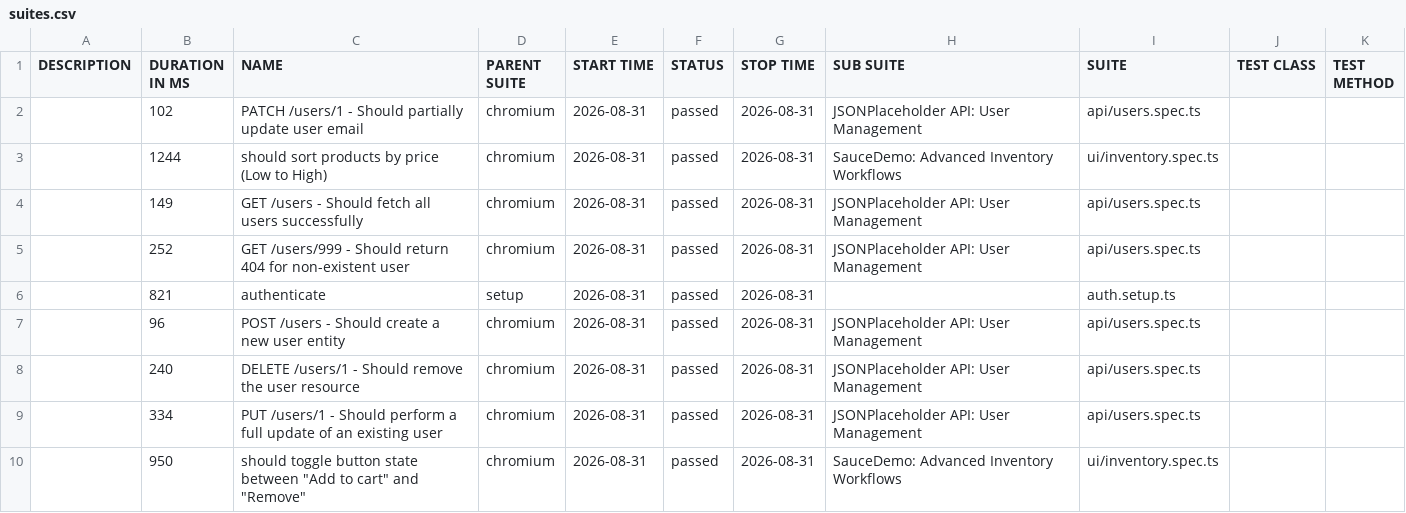
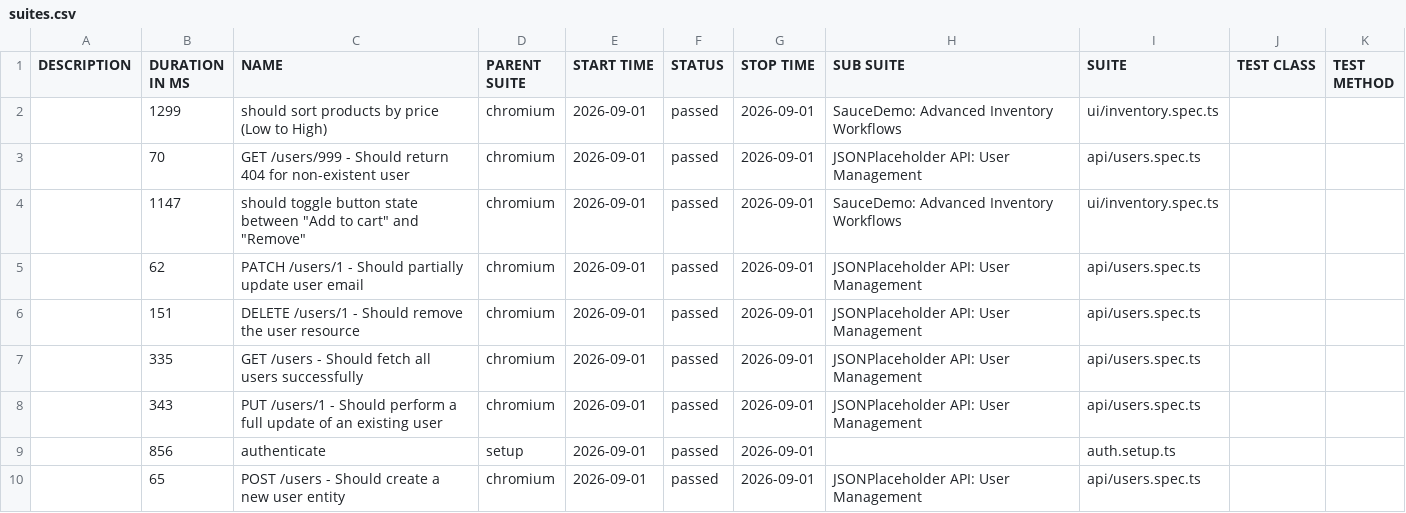
Before and after one commit to QAhmet1/soucedemo_playwright, a CSV file: data/suites.csv, drawn as a sheet.

```diff
--- a/data/suites.csv
+++ b/data/suites.csv
@@ -1,10 +1,10 @@
 "DESCRIPTION","DURATION IN MS","NAME","PARENT SUITE","START TIME","STATUS","STOP TIME","SUB SUITE","SUITE","TEST CLASS","TEST METHOD"
-"","102","PATCH /users/1 - Should partially update user email","chromium","2026-08-31","passed","2026-08-31","JSONPlaceholder API: User Management","api/users.spec.ts","",""
-"","1244","should sort products by price (Low to High)","chromium","2026-08-31","passed","2026-08-31","SauceDemo: Advanced Inventory Workflows","ui/inventory.spec.ts","",""
-"","149","GET /users - Should fetch all users successfully","chromium","2026-08-31","passed","2026-08-31","JSONPlaceholder API: User Management","api/users.spec.ts","",""
-"","252","GET /users/999 - Should return 404 for non-existent user","chromium","2026-08-31","passed","2026-08-31","JSONPlaceholder API: User Management","api/users.spec.ts","",""
-"","821","authenticate","setup","2026-08-31","passed","2026-08-31","","auth.setup.ts","",""
-"","96","POST /users - Should create a new user entity","chromium","2026-08-31","passed","2026-08-31","JSONPlaceholder API: User Management","api/users.spec.ts","",""
-"","240","DELETE /users/1 - Should remove the user resource","chromium","2026-08-31","passed","2026-08-31","JSONPlaceholder API: User Management","api/users.spec.ts","",""
-"","334","PUT /users/1 - Should perform a full update of an existing user","chromium","2026-08-31","passed","2026-08-31","JSONPlaceholder API: User Management","api/users.spec.ts","",""
-"","950","should toggle button state between ""Add to cart"" and ""Remove""","chromium","2026-08-31","passed","2026-08-31","SauceDemo: Advanced Inventory Workflows","ui/inventory.spec.ts","",""
+"","1299","should sort products by price (Low to High)","chromium","2026-09-01","passed","2026-09-01","SauceDemo: Advanced Inventory Workflows","ui/inventory.spec.ts","",""
+"","70","GET /users/999 - Should return 404 for non-existent user","chromium","2026-09-01","passed","2026-09-01","JSONPlaceholder API: User Management","api/users.spec.ts","",""
+"","1147","should toggle button state between ""Add to cart"" and ""Remove""","chromium","2026-09-01","passed","2026-09-01","SauceDemo: Advanced Inventory Workflows","ui/inventory.spec.ts","",""
+"","62","PATCH /users/1 - Should partially update user email","chromium","2026-09-01","passed","2026-09-01","JSONPlaceholder API: User Management","api/users.spec.ts","",""
+"","151","DELETE /users/1 - Should remove the user resource","chromium","2026-09-01","passed","2026-09-01","JSONPlaceholder API: User Management","api/users.spec.ts","",""
+"","335","GET /users - Should fetch all users successfully","chromium","2026-09-01","passed","2026-09-01","JSONPlaceholder API: User Management","api/users.spec.ts","",""
+"","343","PUT /users/1 - Should perform a full update of an existing user","chromium","2026-09-01","passed","2026-09-01","JSONPlaceholder API: User Management","api/users.spec.ts","",""
+"","856","authenticate","setup","2026-09-01","passed","2026-09-01","","auth.setup.ts","",""
+"","65","POST /users - Should create a new user entity","chromium","2026-09-01","passed","2026-09-01","JSONPlaceholder API: User Management","api/users.spec.ts","",""
```
Also changed, not shown: 39 other files.
